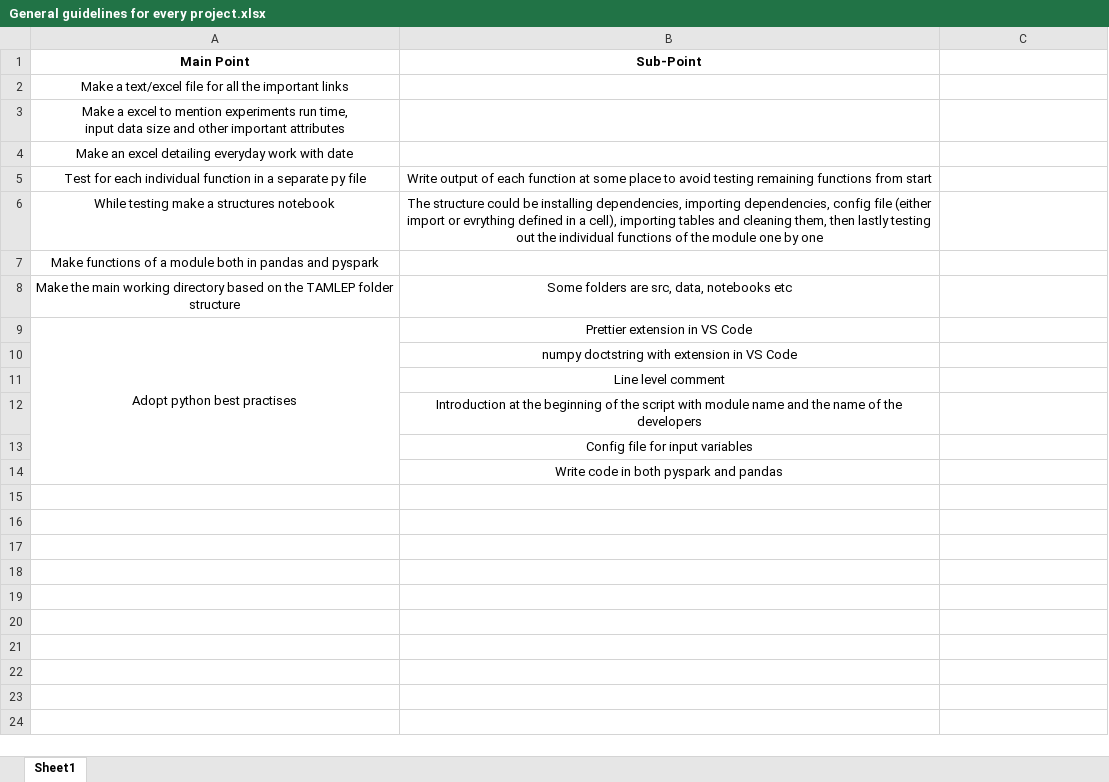
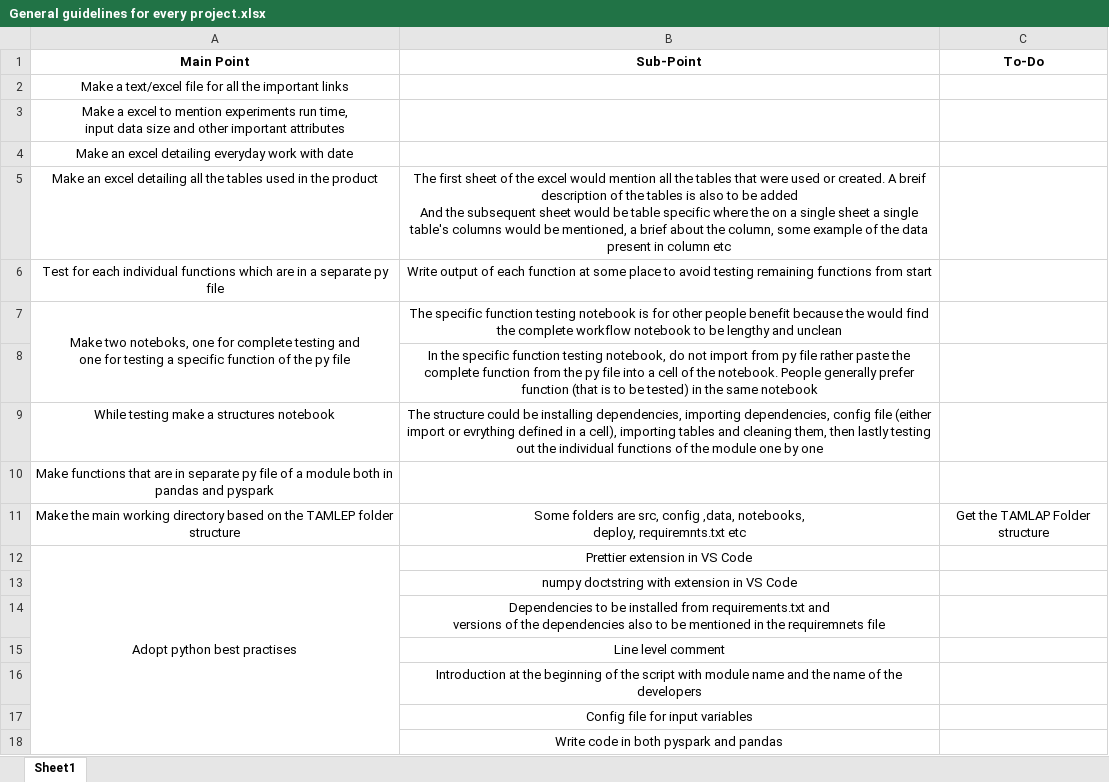
Before and after one commit to ankushbhardwaj-TA/Miscellaneous, an Excel workbook: Best Practises/General guidelines for every project.xlsx, sheet Sheet1, drawn as a sheet; values as stored, in another font and other column widths than the file's, no borders; removed rows and columns are numbered as before the commit, all else as after; ↵ is a line break in a cell; the diff names each change by its address in the sheet, - before the commit and + after, or states it on an @@ line.

Commit message:
Adding some more points to best practises excel

```diff
--- a/Best Practises/General guidelines for every project.xlsx (sheet Sheet1)
+++ b/Best Practises/General guidelines for every project.xlsx (sheet Sheet1)
-C1: (empty)
+C1: To-Do
+row 5: Make an excel detailing all the tables used in the product | The first sheet of the excel would mention all the tables that were used or created. A breif description of the tables is also to be added ↵ And the subsequent sheet would be table specific where the on a single sheet a single table's columns would be mentioned, a brief about the column, some example of the data present in column etc
-A6 (Main Point): …each individual function in a…
+A6 (Main Point): …each individual functions which are in a…
+row 7: Make two noteboks, one for complete testing and ↵ one for testing a specific function of the py file | The specific function testing notebook is for other people benefit because the would find the complete workflow notebook to be lengthy and unclean
+row 8:  | In the specific function testing notebook, do not import from py file rather paste the complete function from the py file into a cell of the notebook. People generally prefer function (that is to be tested) in the same notebook
-A10 (Main Point): Make functions of a…
+A10 (Main Point): Make functions that are in separate py file of a…
-row 8: Make the main working directory based on the TAMLEP folder structure | Some folders are src, data, notebooks etc
+row 11: Make the main working directory based on the TAMLEP folder structure | Some folders are src, config ,data, notebooks, ↵ deploy, requiremnts.txt etc | Get the TAMLAP Folder structure
+row 14:  | Dependencies to be installed from requirements.txt and ↵ versions of the dependencies also to be mentioned in the requiremnets file
```
